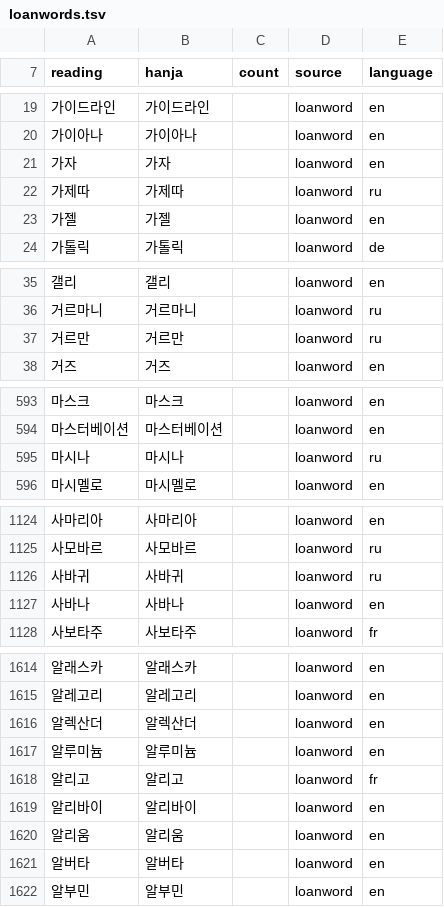
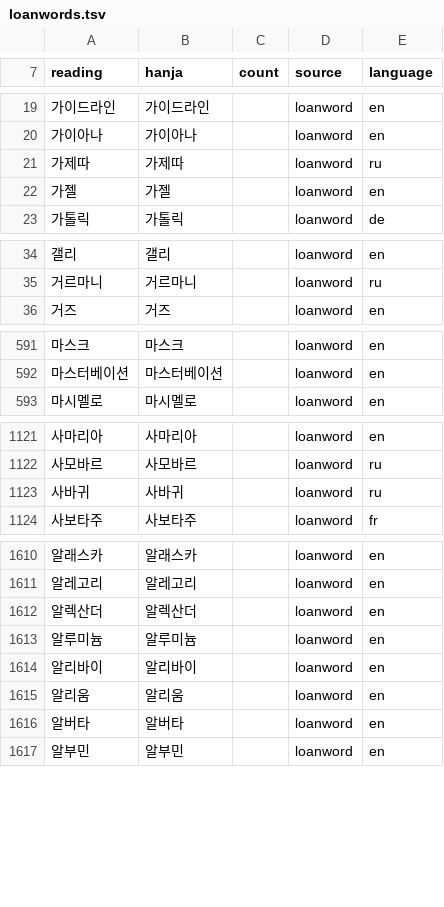
Before and after one commit to mkpoli/seokdok, a TSV file: dict/loanwords.tsv, drawn as a sheet; only a part is shown, gaps mark what is left out; the diff covers the shown part only; the diff names each change by its address in the sheet, - before the commit and + after, or states it on an @@ line.

Commit message:
fix(dict): leave loanwords that are verb forms to the converter

```diff
--- a/dict/loanwords.tsv
+++ b/dict/loanwords.tsv
-row 21: 가자 | 가자 |  | loanword | en
-row 37: 거르만 | 거르만 |  | loanword | ru
-row 595: 마시나 | 마시나 |  | loanword | ru
-row 1127: 사바나 | 사바나 |  | loanword | en
-row 1618: 알리고 | 알리고 |  | loanword | fr
```
Also changed, not shown: 2 removed rows elsewhere in this file, 1 other file.
